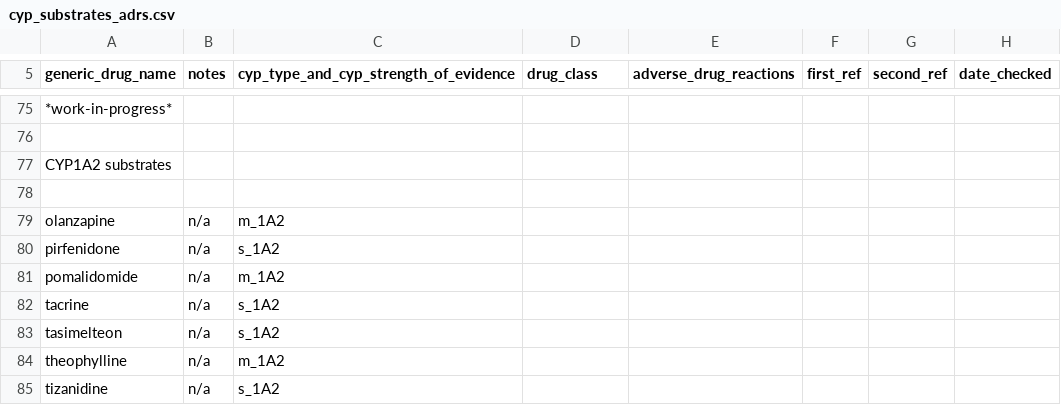
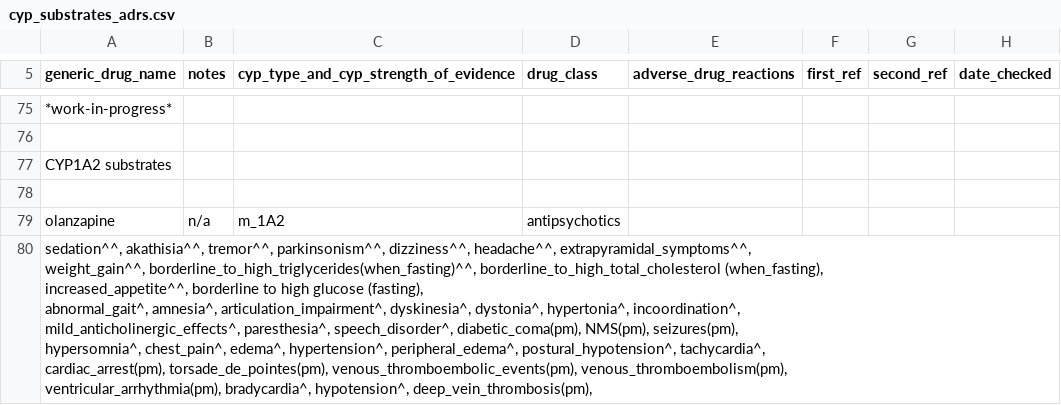
Before and after one commit to jhylin/Adverse_drug_reactions, a CSV file: cyp_substrates_adrs.csv, drawn as a sheet; only a part is shown, gaps mark what is left out; the shorter side is filled out with more unchanged rows; the diff covers the shown part only.

Commit message:
Updated data note; adding olanzapine adrs

```diff
--- a/cyp_substrates_adrs.csv
+++ b/cyp_substrates_adrs.csv
@@ -78,2 +78,15 @@ CYP1A2 substrates
 
-olanzapine,n/a,m_1A2
+olanzapine,n/a,m_1A2,antipsychotics,
+"sedation^^, akathisia^^, tremor^^, parkinsonism^^, dizziness^^, headache^^, extrapyramidal_symptoms^^,
+weight_gain^^, borderline_to_high_triglycerides(when_fasting)^^, borderline_to_high_total_cholesterol (when_fasting),
+increased_appetite^^, borderline to high glucose (fasting),
+
+
+abnormal_gait^, amnesia^, articulation_impairment^, dyskinesia^, dystonia^, hypertonia^, incoordination^,
+mild_anticholinergic_effects^, paresthesia^, speech_disorder^, diabetic_coma(pm), NMS(pm), seizures(pm),
+hypersomnia^, chest_pain^, edema^, hypertension^, peripheral_edema^, postural_hypotension^, tachycardia^,
+cardiac_arrest(pm), torsade_de_pointes(pm), venous_thromboembolic_events(pm), venous_thromboembolism(pm),
+ventricular_arrhythmia(pm), bradycardia^, hypotension^, deep_vein_thrombosis(pm),
+
+
+"
```
Also changed, not shown: 1 added row and 3 edited cells elsewhere in this file, 1 other file.
